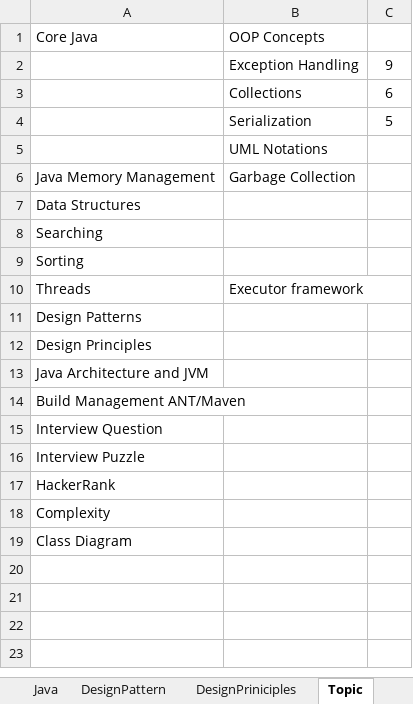
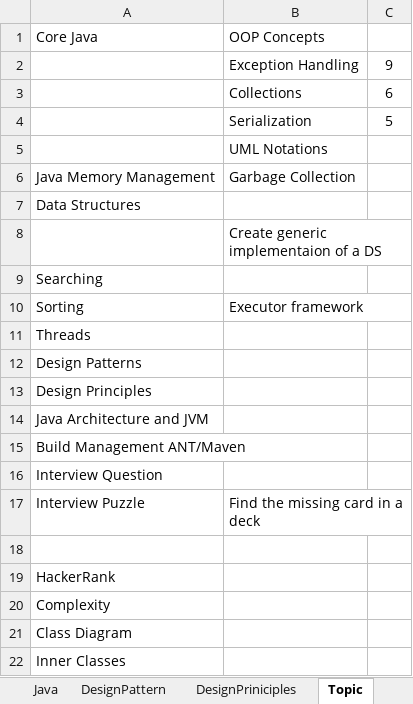
Before and after one commit to JamesTharakan/cognitiveLearning, an Excel workbook: RunningNotes.xlsx, sheet Topic, drawn as a sheet; values as stored, in another font and other column widths than the file's, no borders; addresses are those after the commit; the diff names each change by its address in the sheet, - before the commit and + after, or states it on an @@ line.

```diff
--- a/RunningNotes.xlsx (sheet Topic)
+++ b/RunningNotes.xlsx (sheet Topic)
+row 8:  | Create generic implementaion of a DS
-B10: (empty)
+B10: Executor framework
-B11: Executor framework
+B11: (empty)
-B17: (empty)
+B17: Find the missing card in a deck
+row 18: (empty)
+row 22: Inner Classes
```
Also changed, not shown: sheet Searching, sheet Concepts, sheet Collection, other sheet tabs, 7 other files.
